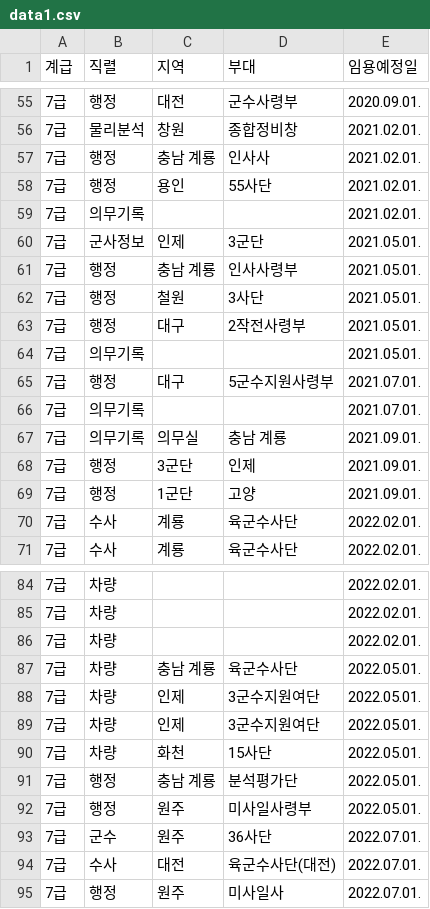
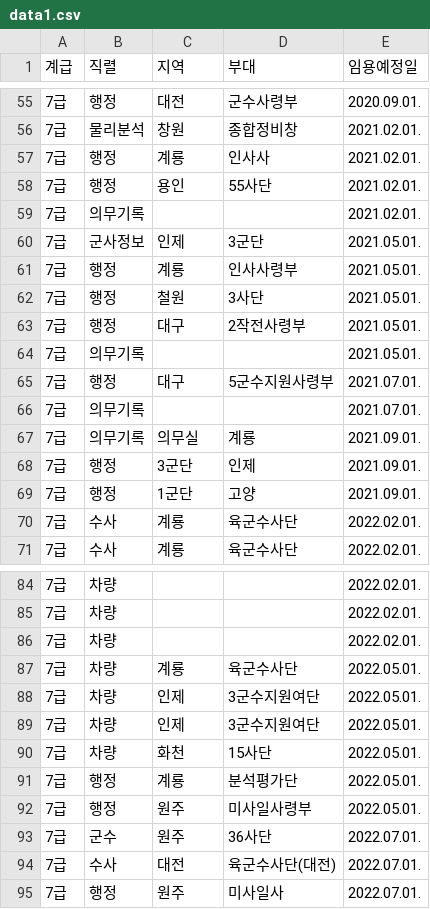
Before and after one commit to Malrang45/mil, a CSV file: 부대분류/부대분류/칼럼/data1.csv, drawn as a sheet; only a part is shown, gaps mark what is left out.

```diff
--- a/부대분류/부대분류/칼럼/data1.csv
+++ b/부대분류/부대분류/칼럼/data1.csv
@@ -56,3 +56,3 @@
 7급,물리분석,창원,종합정비창,2021.02.01.
-7급,행정,충남 계룡,인사사,2021.02.01.
+7급,행정,계룡,인사사,2021.02.01.
 7급,행정,용인,55사단,2021.02.01.
@@ -60,3 +60,3 @@
 7급,군사정보,인제,3군단,2021.05.01.
-7급,행정,충남 계룡,인사사령부,2021.05.01.
+7급,행정,계룡,인사사령부,2021.05.01.
 7급,행정,철원,3사단,2021.05.01.
@@ -66,3 +66,3 @@
 7급,의무기록,,,2021.07.01.
-7급,의무기록,의무실,충남 계룡,2021.09.01.
+7급,의무기록,의무실,계룡,2021.09.01.
 7급,행정,3군단,인제,2021.09.01.
@@ -86,3 +86,3 @@
 7급,차량,,,2022.02.01.
-7급,차량,충남 계룡,육군수사단,2022.05.01.
+7급,차량,계룡,육군수사단,2022.05.01.
 7급,차량,인제,3군수지원여단,2022.05.01.
@@ -90,3 +90,3 @@
 7급,차량,화천,15사단,2022.05.01.
-7급,행정,충남 계룡,분석평가단,2022.05.01.
+7급,행정,계룡,분석평가단,2022.05.01.
 7급,행정,원주,미사일사령부,2022.05.01.
```
Also changed, not shown: 부대분류/칼럼/data.csv, 3 other files.
